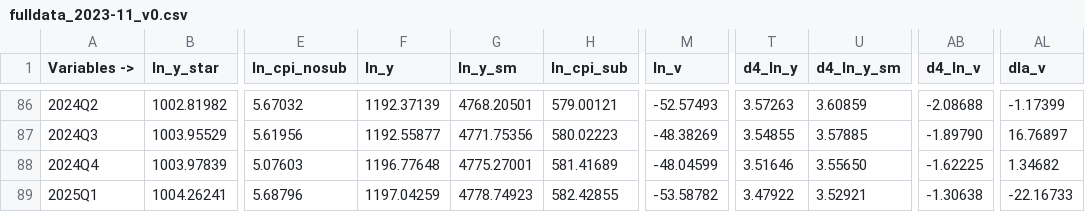
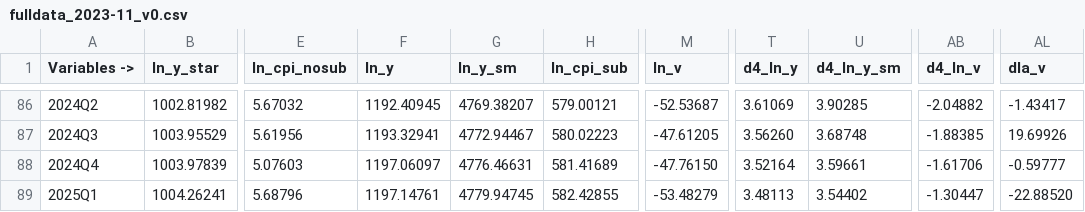
Before and after one commit to DIE-BG/SVAR504B_APP, a CSV file: data/fulldata/2023-11/fulldata_2023-11_v0.csv, drawn as a sheet; only a part is shown, gaps mark what is left out; the diff covers the shown part only; the diff names each change by its address in the sheet, - before the commit and + after, or states it on an @@ line.

```diff
--- a/data/fulldata/2023-11/fulldata_2023-11_v0.csv
+++ b/data/fulldata/2023-11/fulldata_2023-11_v0.csv
-F86 (ln_y): 1192.37139
+F86 (ln_y): 1192.40945
-G86 (ln_y_sm): 4768.20501
+G86 (ln_y_sm): 4769.38207
-M86 (ln_v): -52.57493
+M86 (ln_v): -52.53687
-T86 (d4_ln_y): 3.57263
+T86 (d4_ln_y): 3.61069
-U86 (d4_ln_y_sm): 3.60859
+U86 (d4_ln_y_sm): 3.90285
-AB86 (d4_ln_v): -2.08688
+AB86 (d4_ln_v): -2.04882
-AL86 (dla_v): -1.17399
+AL86 (dla_v): -1.43417
-F87 (ln_y): 1192.55877
+F87 (ln_y): 1193.32941
-G87 (ln_y_sm): 4771.75356
+G87 (ln_y_sm): 4772.94467
-M87 (ln_v): -48.38269
+M87 (ln_v): -47.61205
-T87 (d4_ln_y): 3.54855
+T87 (d4_ln_y): 3.56260
-U87 (d4_ln_y_sm): 3.57885
+U87 (d4_ln_y_sm): 3.68748
-AB87 (d4_ln_v): -1.89790
+AB87 (d4_ln_v): -1.88385
-AL87 (dla_v): 16.76897
+AL87 (dla_v): 19.69926
-F88 (ln_y): 1196.77648
+F88 (ln_y): 1197.06097
-G88 (ln_y_sm): 4775.27001
+G88 (ln_y_sm): 4776.46631
-M88 (ln_v): -48.04599
+M88 (ln_v): -47.76150
-T88 (d4_ln_y): 3.51646
+T88 (d4_ln_y): 3.52164
-U88 (d4_ln_y_sm): 3.55650
+U88 (d4_ln_y_sm): 3.59661
-AB88 (d4_ln_v): -1.62225
+AB88 (d4_ln_v): -1.61706
-AL88 (dla_v): 1.34682
+AL88 (dla_v): -0.59777
-F89 (ln_y): 1197.04259
+F89 (ln_y): 1197.14761
-G89 (ln_y_sm): 4778.74923
+G89 (ln_y_sm): 4779.94745
-M89 (ln_v): -53.58782
+M89 (ln_v): -53.48279
-T89 (d4_ln_y): 3.47922
+T89 (d4_ln_y): 3.48113
-U89 (d4_ln_y_sm): 3.52921
+U89 (d4_ln_y_sm): 3.54402
-AB89 (d4_ln_v): -1.30638
+AB89 (d4_ln_v): -1.30447
-AL89 (dla_v): -22.16733
+AL89 (dla_v): -22.88520
```
Also changed, not shown: 141 edited cells elsewhere in this file, data/corrimientos/2023-11/v0/data_corr.csv, 23 other files.
